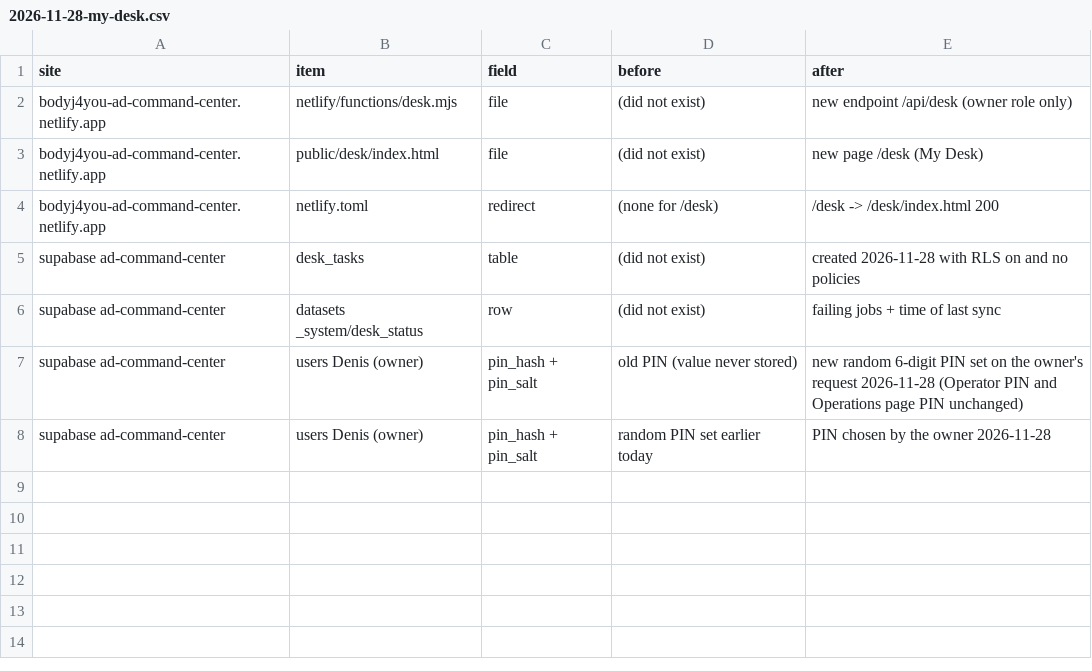
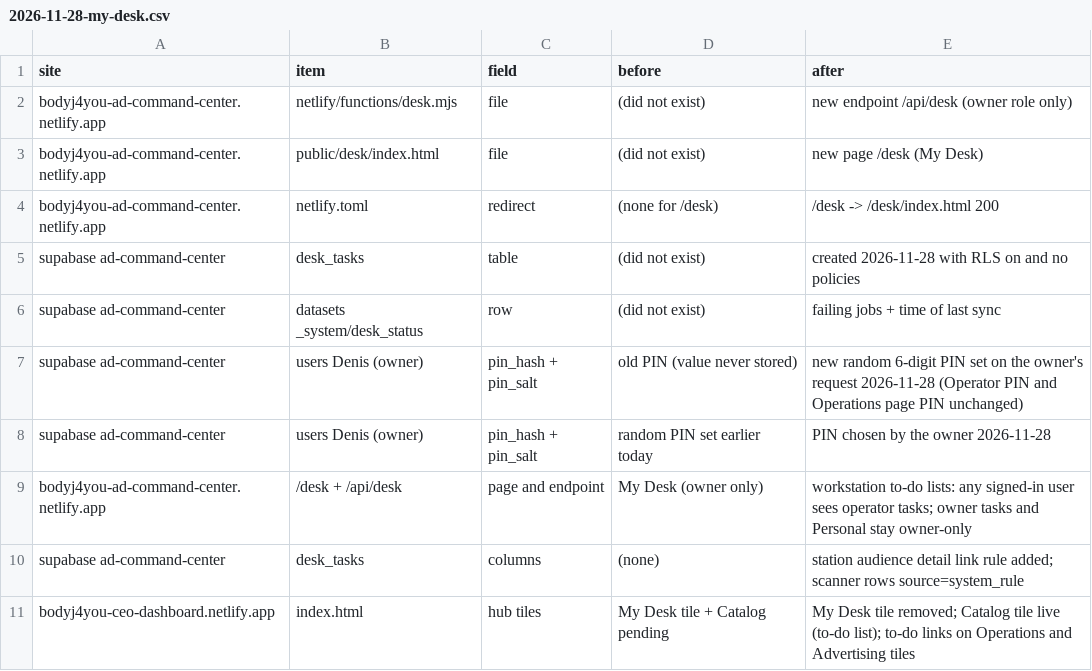
Before and after one commit to frolovdo/bodyj4you, a CSV file: changes/2026-11-28-my-desk.csv, drawn as a sheet; the diff names each change by its address in the sheet, - before the commit and + after, or states it on an @@ line.

```diff
--- a/changes/2026-11-28-my-desk.csv
+++ b/changes/2026-11-28-my-desk.csv
+row 9: bodyj4you-ad-command-center.netlify.app | /desk + /api/desk | page and endpoint | My Desk (owner only) | workstation to-do lists: any signed-in user sees operator tasks; owner tasks and Personal stay owner-only
+row 10: supabase ad-command-center | desk_tasks | columns | (none) | station audience detail link rule added; scanner rows source=system_rule
+row 11: bodyj4you-ceo-dashboard.netlify.app | index.html | hub tiles | My Desk tile + Catalog pending | My Desk tile removed; Catalog tile live (to-do list); to-do links on Operations and Advertising tiles
```
Also changed, not shown: 3 other files.
